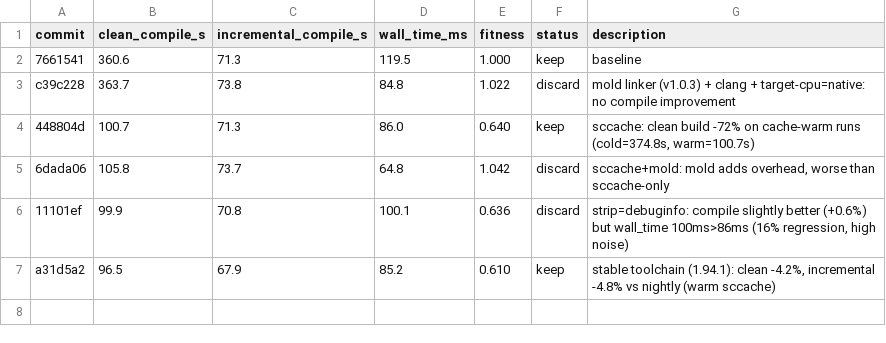
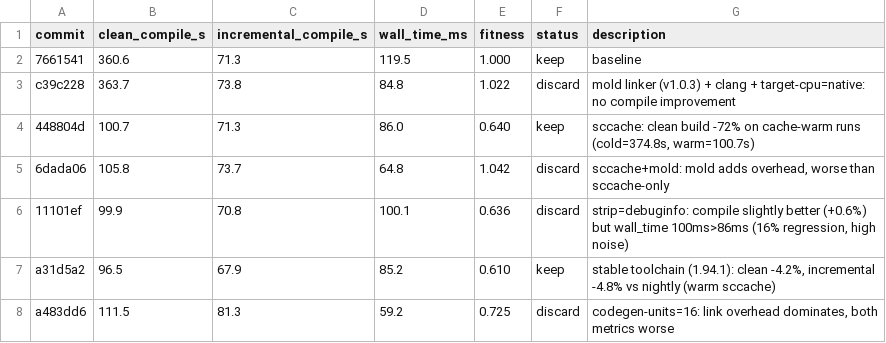
Before and after one commit to bjhardcastle/polars-vec-ops, a TSV file: compile_results.tsv, drawn as a sheet.

Commit message:
results: a483dd6 discard — codegen-units=16 fitness 0.725 (link overhead)

```diff
--- a/compile_results.tsv
+++ b/compile_results.tsv
@@ -7 +7,2 @@ c39c228	363.7	73.8	84.8	1.022	discard	mold linker (v1.0.3) + clang + target-cpu=
 a31d5a2	96.5	67.9	85.2	0.610	keep	stable toolchain (1.94.1): clean -4.2%, incremental -4.8% vs nightly (warm sccache)
+a483dd6	111.5	81.3	59.2	0.725	discard	codegen-units=16: link overhead dominates, both metrics worse
```
